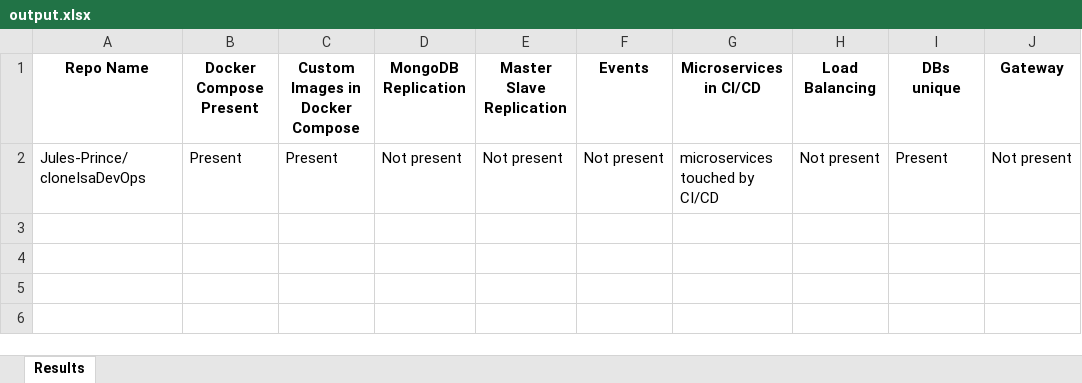
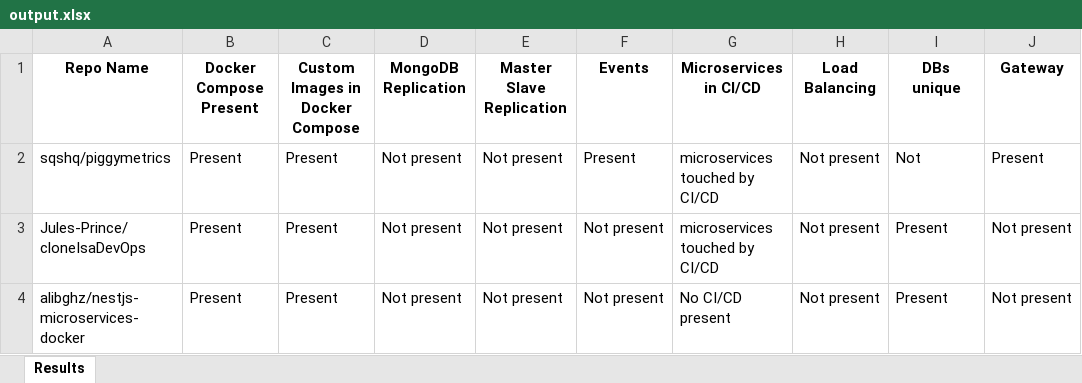
Before and after one commit to damedomey/retro-ingenierie, an Excel workbook: output/output.xlsx, sheet Results, drawn as a sheet; values as stored, in another font and other column widths than the file's, no borders; the diff names each change by its address in the sheet, - before the commit and + after, or states it on an @@ line.

```diff
--- a/output/output.xlsx (sheet Results)
+++ b/output/output.xlsx (sheet Results)
+row 2: sqshq/piggymetrics | Present | Present | Not present | Not present | Present | microservices touched by CI/CD | Not present | Not | Present
+row 4: alibghz/nestjs-microservices-docker | Present | Present | Not present | Not present | Not present | No CI/CD present | Not present | Present | Not present
```
Also changed, not shown: 7 other files.
